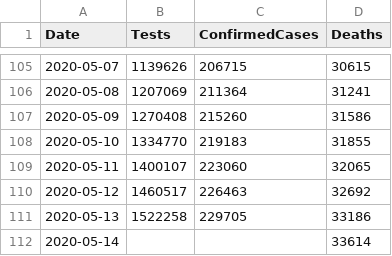
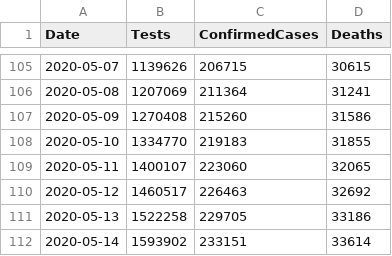
Before and after one commit to tomwhite/covid-19-uk-data, a CSV file: data/covid-19-totals-uk.csv, drawn as a sheet; only a part is shown, gaps mark what is left out.

```diff
--- a/data/covid-19-totals-uk.csv
+++ b/data/covid-19-totals-uk.csv
@@ -111,2 +111,2 @@ Date,Tests,ConfirmedCases,Deaths
 2020-05-13,1522258,229705,33186
-2020-05-14,,,33614
+2020-05-14,1593902,233151,33614
```
Also changed, not shown: 2 other files.
